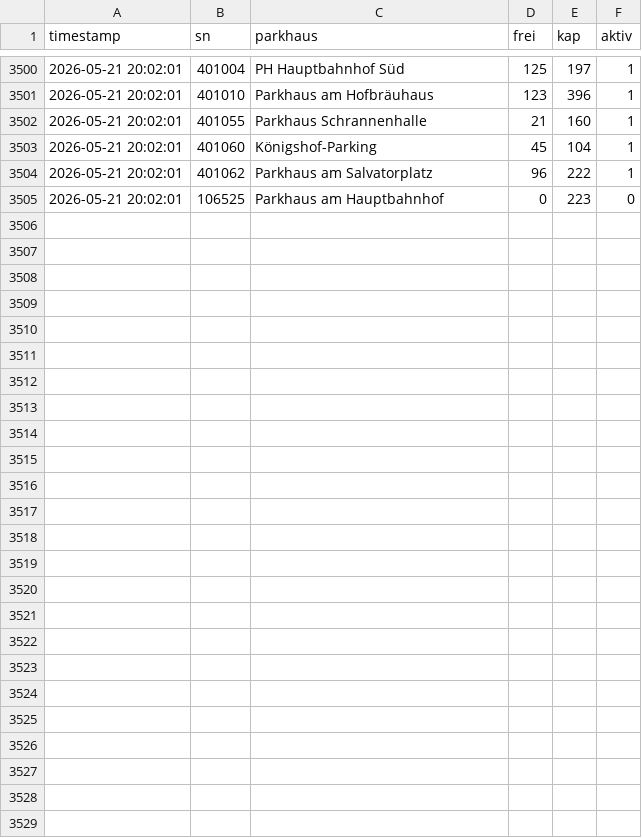
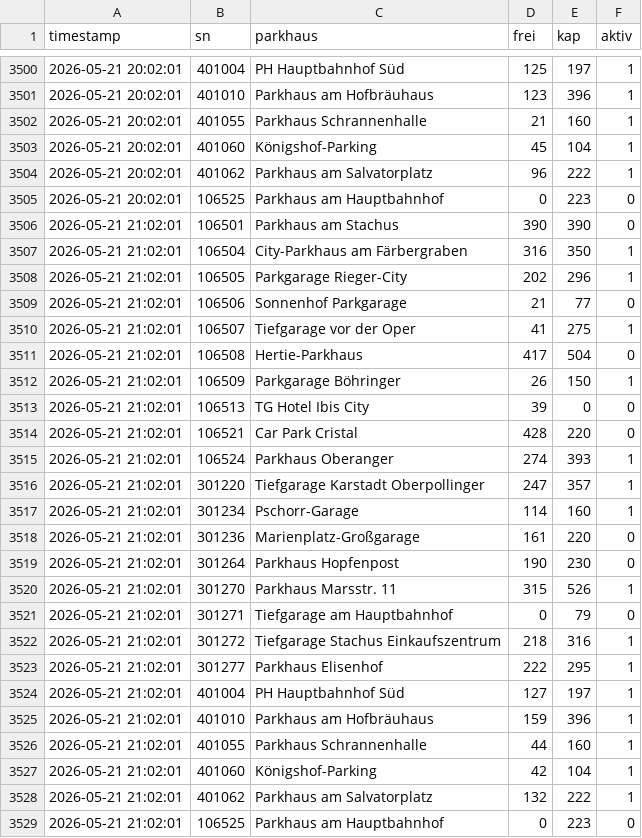
Before and after one commit to heibie/parkraumwende, a CSV file: data/details/2026-05.csv, drawn as a sheet; only a part is shown, gaps mark what is left out; the diff names each change by its address in the sheet, - before the commit and + after, or states it on an @@ line.

Commit message:
data: details 2026-05-21 21:02:01

```diff
--- a/data/details/2026-05.csv
+++ b/data/details/2026-05.csv
+row 3506: 2026-05-21 21:02:01 | 106501 | Parkhaus am Stachus | 390 | 390 | 0
+row 3507: 2026-05-21 21:02:01 | 106504 | City-Parkhaus am Färbergraben | 316 | 350 | 1
+row 3508: 2026-05-21 21:02:01 | 106505 | Parkgarage Rieger-City | 202 | 296 | 1
+row 3509: 2026-05-21 21:02:01 | 106506 | Sonnenhof Parkgarage | 21 | 77 | 0
+row 3510: 2026-05-21 21:02:01 | 106507 | Tiefgarage vor der Oper | 41 | 275 | 1
+row 3511: 2026-05-21 21:02:01 | 106508 | Hertie-Parkhaus | 417 | 504 | 0
+row 3512: 2026-05-21 21:02:01 | 106509 | Parkgarage Böhringer | 26 | 150 | 1
+row 3513: 2026-05-21 21:02:01 | 106513 | TG Hotel Ibis City | 39 | 0 | 0
+row 3514: 2026-05-21 21:02:01 | 106521 | Car Park Cristal | 428 | 220 | 0
+row 3515: 2026-05-21 21:02:01 | 106524 | Parkhaus Oberanger | 274 | 393 | 1
+row 3516: 2026-05-21 21:02:01 | 301220 | Tiefgarage Karstadt Oberpollinger | 247 | 357 | 1
+row 3517: 2026-05-21 21:02:01 | 301234 | Pschorr-Garage | 114 | 160 | 1
+row 3518: 2026-05-21 21:02:01 | 301236 | Marienplatz-Großgarage | 161 | 220 | 0
+row 3519: 2026-05-21 21:02:01 | 301264 | Parkhaus Hopfenpost | 190 | 230 | 0
+row 3520: 2026-05-21 21:02:01 | 301270 | Parkhaus Marsstr. 11 | 315 | 526 | 1
+row 3521: 2026-05-21 21:02:01 | 301271 | Tiefgarage am Hauptbahnhof | 0 | 79 | 0
+row 3522: 2026-05-21 21:02:01 | 301272 | Tiefgarage Stachus Einkaufszentrum | 218 | 316 | 1
+row 3523: 2026-05-21 21:02:01 | 301277 | Parkhaus Elisenhof | 222 | 295 | 1
+row 3524: 2026-05-21 21:02:01 | 401004 | PH Hauptbahnhof Süd | 127 | 197 | 1
+row 3525: 2026-05-21 21:02:01 | 401010 | Parkhaus am Hofbräuhaus | 159 | 396 | 1
+row 3526: 2026-05-21 21:02:01 | 401055 | Parkhaus Schrannenhalle | 44 | 160 | 1
+row 3527: 2026-05-21 21:02:01 | 401060 | Königshof-Parking | 42 | 104 | 1
+row 3528: 2026-05-21 21:02:01 | 401062 | Parkhaus am Salvatorplatz | 132 | 222 | 1
+row 3529: 2026-05-21 21:02:01 | 106525 | Parkhaus am Hauptbahnhof | 0 | 223 | 0
```
